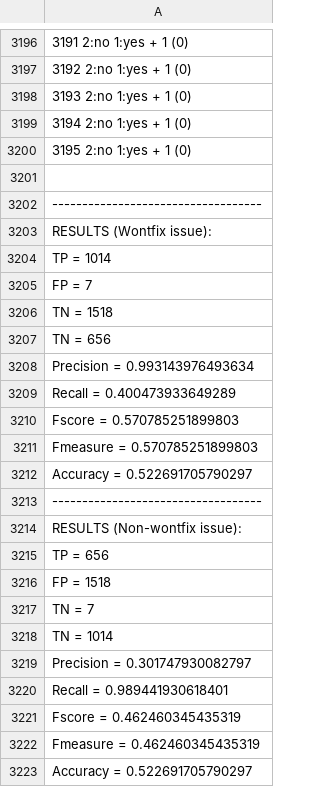
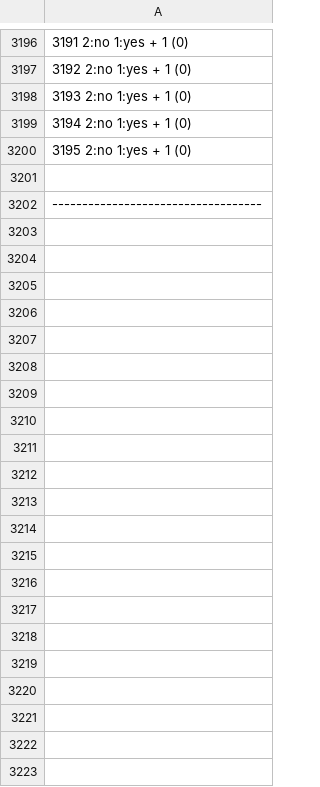
Before and after one commit to wontfixRP/wontfixDetection, a CSV file: RP_icse/2_Data & Rawdata/3_Data & Rawdata - RQ3/Results-prediction/all_results_prediction-NaiveBayes.csv, drawn as a sheet; only a part is shown, gaps mark what is left out; the diff names each change by its address in the sheet, - before the commit and + after, or states it on an @@ line.

```diff
--- a/RP_icse/2_Data & Rawdata/3_Data & Rawdata - RQ3/Results-prediction/all_results_prediction-NaiveBayes.csv
+++ b/RP_icse/2_Data & Rawdata/3_Data & Rawdata - RQ3/Results-prediction/all_results_prediction-NaiveBayes.csv
-row 3203: RESULTS (Wontfix issue):
-row 3204: TP = 1014
-row 3205: FP = 7
-row 3206: TN = 1518
-row 3207: TN = 656
-row 3208: Precision = 0.993143976493634
-row 3209: Recall = 0.400473933649289
-row 3210: Fscore = 0.570785251899803
-row 3211: Fmeasure = 0.570785251899803
-row 3212: Accuracy = 0.522691705790297
-row 3213: -----------------------------------
-row 3214: RESULTS (Non-wontfix issue):
-row 3215: TP = 656
-row 3216: FP = 1518
-row 3217: TN = 7
-row 3218: TN = 1014
-row 3219: Precision = 0.301747930082797
-row 3220: Recall = 0.989441930618401
-row 3221: Fscore = 0.462460345435319
-row 3222: Fmeasure = 0.462460345435319
-row 3223: Accuracy = 0.522691705790297
```
Also changed, not shown: RP_icse/2_Data & Rawdata/3_Data & Rawdata - RQ3/Results-prediction/all_results_prediction-J48.csv, RP_icse/2_Data & Rawdata/3_Data & Rawdata - RQ3/Results-prediction/all_results_prediction-SMO.csv, 3 other files.
